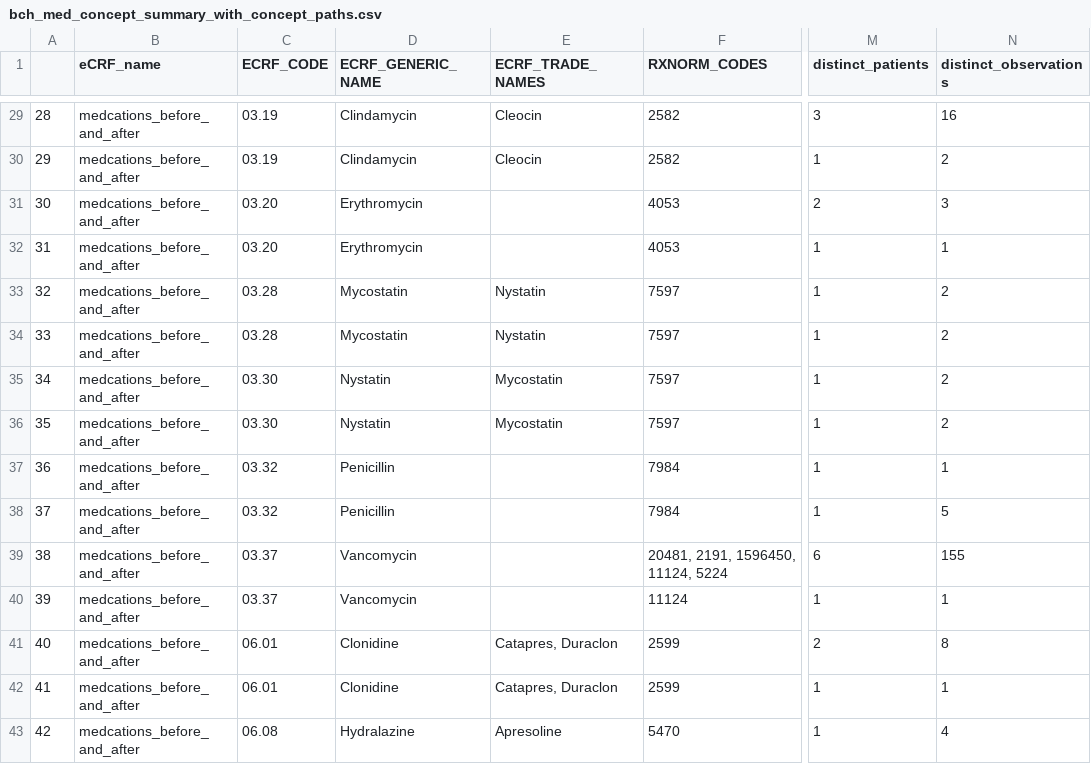
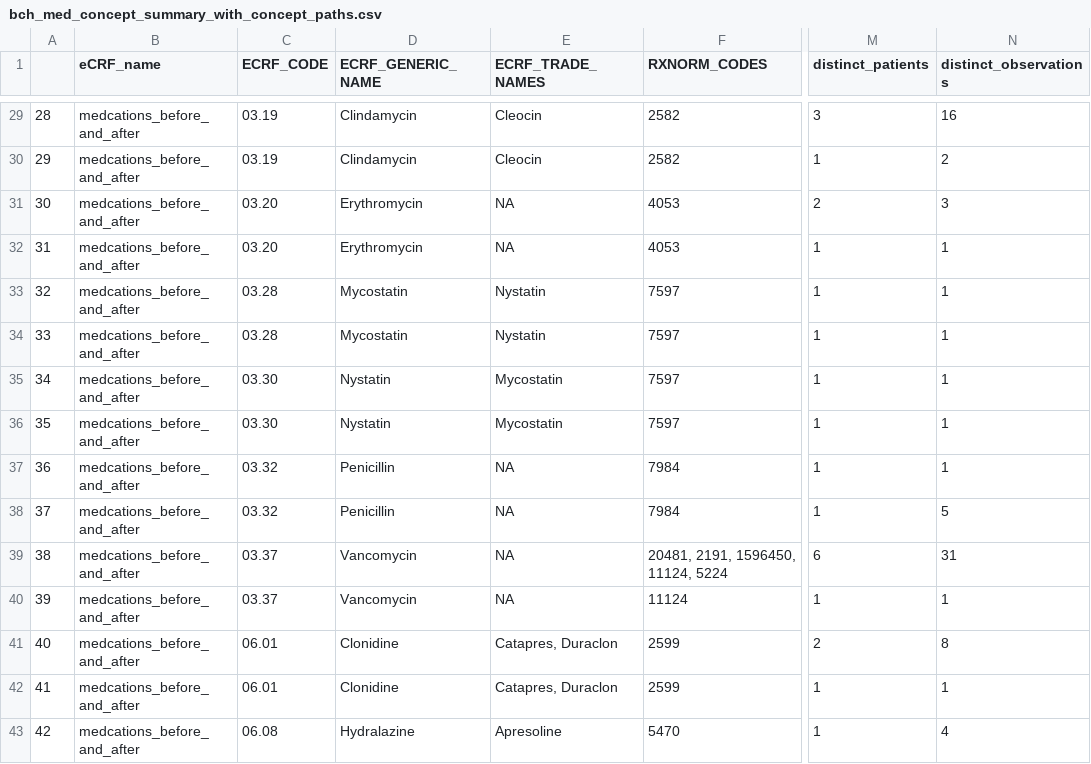
Before and after one commit to hms-dbmi/music-ecrf-harmonization, a CSV file: medications_before_and_after/data/bch_med_concept_summary_with_concept_paths.csv, drawn as a sheet; only a part is shown, gaps mark what is left out; the diff covers the shown part only; the diff names each change by its address in the sheet, - before the commit and + after, or states it on an @@ line.

```diff
--- a/medications_before_and_after/data/bch_med_concept_summary_with_concept_paths.csv
+++ b/medications_before_and_after/data/bch_med_concept_summary_with_concept_paths.csv
-E31:E32 (ECRF_TRADE_NAMES): (empty)
+E31:E32 (ECRF_TRADE_NAMES): NA
-N33:N36 (distinct_observations): 2
+N33:N36 (distinct_observations): 1
-E37:E40 (ECRF_TRADE_NAMES): (empty)
+E37:E40 (ECRF_TRADE_NAMES): NA
-N39 (distinct_observations): 155
+N39 (distinct_observations): 31
```
Also changed, not shown: 1 removed row, 70 edited cells and row numbers in column A elsewhere in this file, medications_before_and_after/data/bch_med_concept_summary_toReview.csv, 6 other files.
